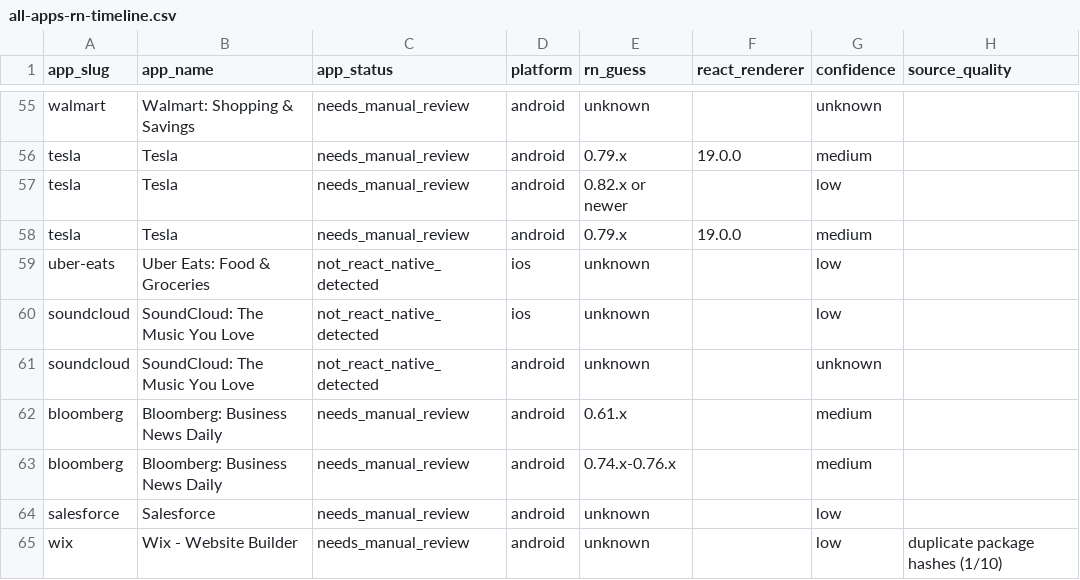
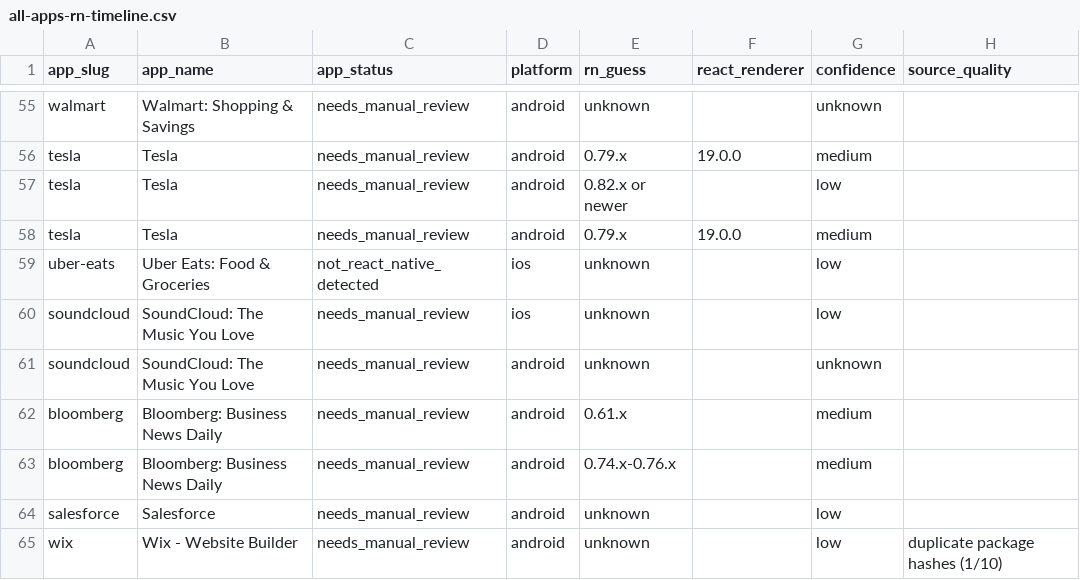
Before and after one commit to wowlocal/rn, a CSV file: reports/all-apps-rn-timeline.csv, drawn as a sheet; only a part is shown, gaps mark what is left out; the diff names each change by its address in the sheet, - before the commit and + after, or states it on an @@ line.

```diff
--- a/reports/all-apps-rn-timeline.csv
+++ b/reports/all-apps-rn-timeline.csv
-C60:C61 (app_status): not_react_native_detected
+C60:C61 (app_status): needs_manual_review
```
Also changed, not shown: reports/soundcloud/ranges.csv, reports/soundcloud/versions.csv, 5 other files.
